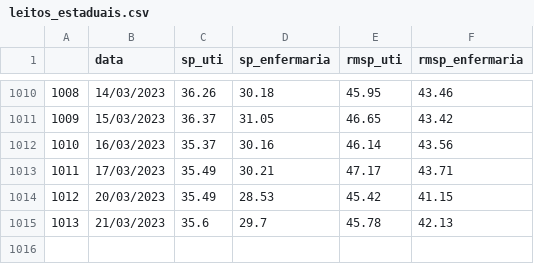
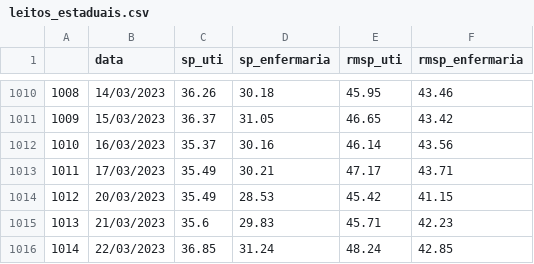
Before and after one commit to DaviSRodrigues/Covid-19-em-Sao-Paulo, a CSV file: dados/leitos_estaduais.csv, drawn as a sheet; only a part is shown, gaps mark what is left out.

```diff
--- a/dados/leitos_estaduais.csv
+++ b/dados/leitos_estaduais.csv
@@ -1014,2 +1014,3 @@
 1012,20/03/2023,35.49,28.53,45.42,41.15
-1013,21/03/2023,35.6,29.7,45.78,42.13
+1013,21/03/2023,35.6,29.83,45.71,42.23
+1014,22/03/2023,36.85,31.24,48.24,42.85
```
Also changed, not shown: dados/dados_estado_sp.csv, 27 other files.
